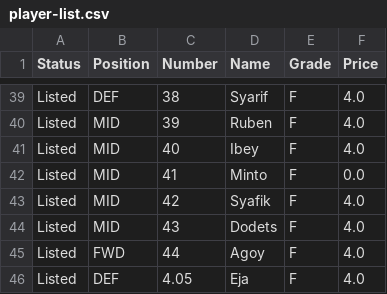
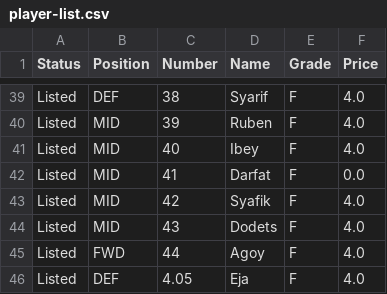
Before and after one commit to darfattt/expose-bb4-fantasy-draft-app, a CSV file: public/player-list.csv, drawn as a sheet; only a part is shown, gaps mark what is left out.

```diff
--- a/public/player-list.csv
+++ b/public/player-list.csv
@@ -41,3 +41,3 @@ Listed,MID,39,Ruben,F,4.0
 Listed,MID,40,Ibey,F,4.0
-Listed,MID,41,Minto,F,0.0
+Listed,MID,41,Darfat,F,0.0
 Listed,MID,42,Syafik,F,4.0
```
Also changed, not shown: 5 other files.
